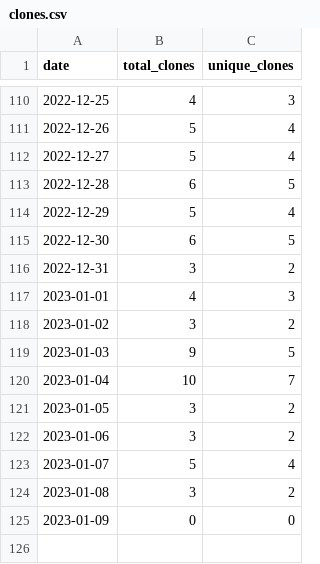
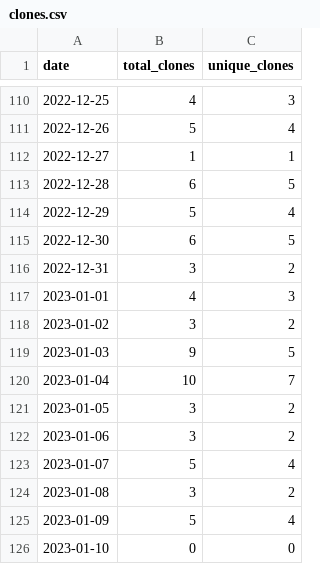
Before and after one commit to MatthewBentz/Comp3220, a CSV file: .traffic/clones.csv, drawn as a sheet; only a part is shown, gaps mark what is left out.

Commit message:
Updating repository traffic graph

```diff
--- a/.traffic/clones.csv
+++ b/.traffic/clones.csv
@@ -111,3 +111,3 @@ date,total_clones,unique_clones
 2022-12-26,5,4
-2022-12-27,5,4
+2022-12-27,1,1
 2022-12-28,6,5
@@ -124,2 +124,3 @@ date,total_clones,unique_clones
 2023-01-08,3,2
-2023-01-09,0,0
+2023-01-09,5,4
+2023-01-10,0,0
```
Also changed, not shown: .traffic/views.csv, 3 other files.
